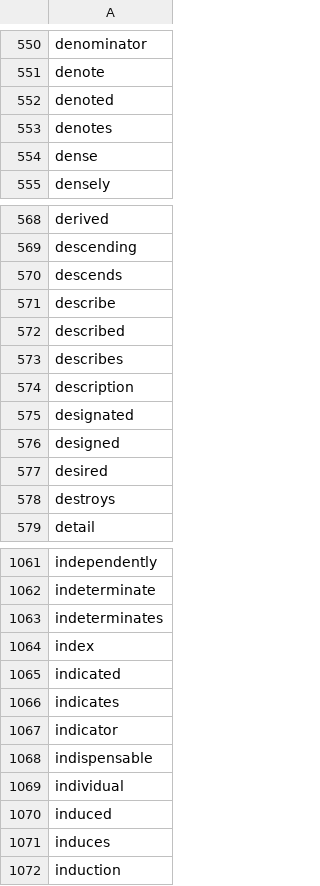
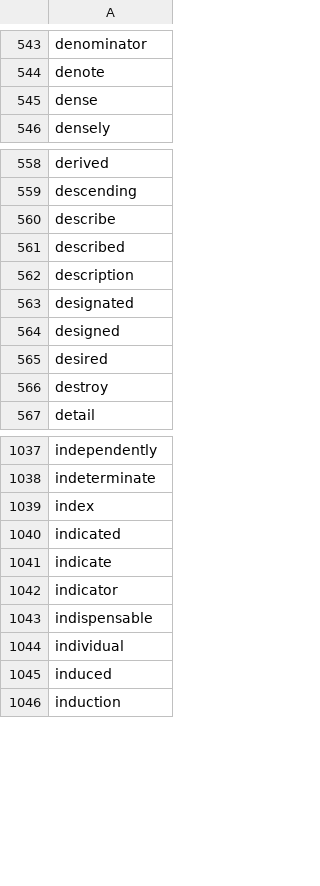
Before and after one commit to Admiraldesvl/math-core-word, a CSV file: wordlist.csv, drawn as a sheet; only a part is shown, gaps mark what is left out; the diff covers the shown part only.

```diff
--- a/wordlist.csv
+++ b/wordlist.csv
@@ -551,4 +544,2 @@ denominator
 denote
-denoted
-denotes
 dense
@@ -569,6 +559,4 @@ derived
 descending
-descends
 describe
 described
-describes
 description
@@ -577,3 +565,3 @@ designed
 desired
-destroys
+destroy
 detail
@@ -1062,6 +1038,5 @@ independently
 indeterminate
-indeterminates
 index
 indicated
-indicates
+indicate
 indicator
@@ -1070,3 +1045,2 @@ individual
 induced
-induces
 induction
```
Also changed, not shown: 32 removed rows and 3 edited cells elsewhere in this file, 55 other files.
